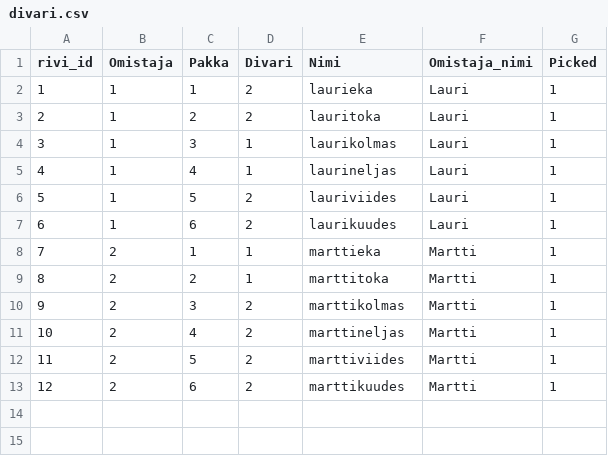
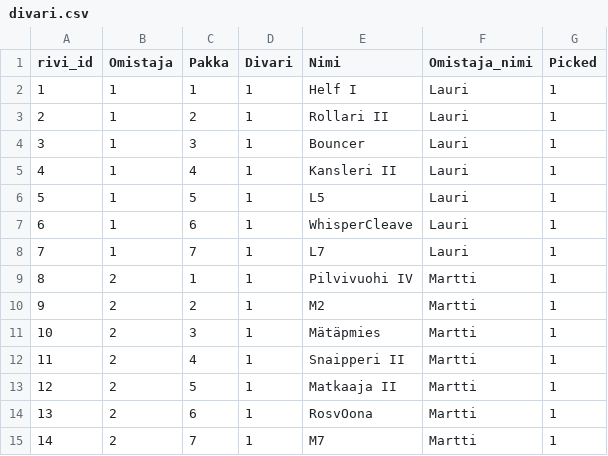
Before and after one commit to Laurigit/mstat, a CSV file: code/divari.csv, drawn as a sheet; addresses are those after the commit; the diff names each change by its address in the sheet, - before the commit and + after, or states it on an @@ line.

```diff
--- a/code/divari.csv
+++ b/code/divari.csv
-D2:D3 (Divari): 2
+D2:D3 (Divari): 1
-E2 (Nimi): laurieka
+E2 (Nimi): Helf I
-E3 (Nimi): lauritoka
+E3 (Nimi): Rollari II
-E4 (Nimi): laurikolmas
+E4 (Nimi): Bouncer
-E5 (Nimi): laurineljas
+E5 (Nimi): Kansleri II
-D6:D7 (Divari): 2
+D6:D7 (Divari): 1
-E6 (Nimi): lauriviides
+E6 (Nimi): L5
-E7 (Nimi): laurikuudes
+E7 (Nimi): WhisperCleave
+row 8: 7 | 1 | 7 | 1 | L7 | Lauri | 1
@@ column A (rivi_id) renumbered between rows 9 and 14 @@
-E9 (Nimi): marttieka
+E9 (Nimi): Pilvivuohi IV
-E10 (Nimi): marttitoka
+E10 (Nimi): M2
-D11:D14 (Divari): 2
+D11:D14 (Divari): 1
-E11 (Nimi): marttikolmas
+E11 (Nimi): Mätäpmies
-E12 (Nimi): marttineljas
+E12 (Nimi): Snaipperi II
-E13 (Nimi): marttiviides
+E13 (Nimi): Matkaaja II
-E14 (Nimi): marttikuudes
+E14 (Nimi): RosvOona
+row 15: 14 | 2 | 7 | 1 | M7 | Martti | 1
```
Also changed, not shown: 5 other files.
